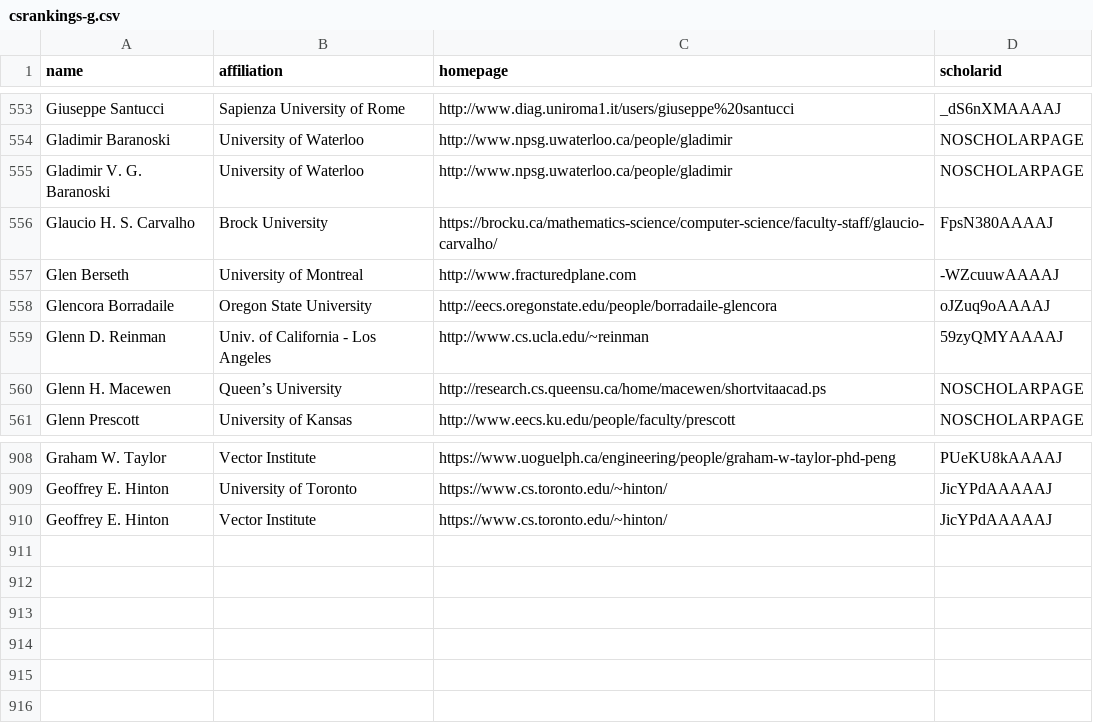
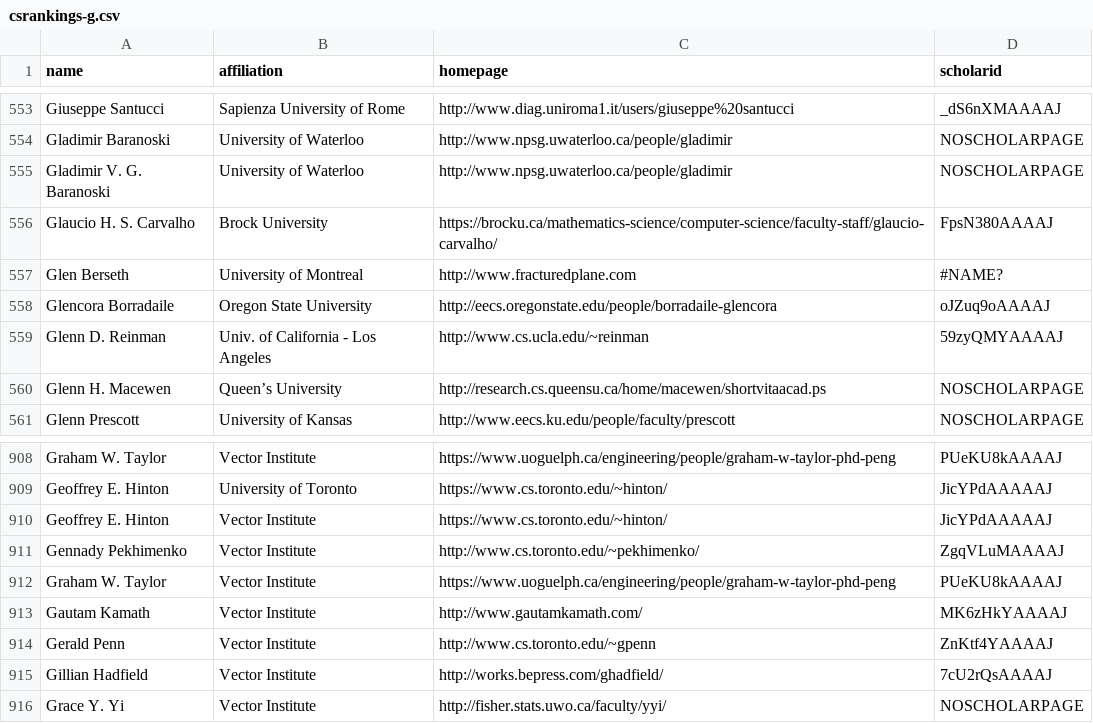
Before and after one commit to VectorInstitute/CSrankings, a CSV file: csrankings-g.csv, drawn as a sheet; only a part is shown, gaps mark what is left out.

```diff
--- a/csrankings-g.csv
+++ b/csrankings-g.csv
@@ -556,3 +556,3 @@ Gladimir V. G. Baranoski,University of Waterloo,http://www.npsg.uwaterloo.ca/peo
 Glaucio H. S. Carvalho,Brock University,https://brocku.ca/mathematics-science/computer-science/faculty-staff/glaucio-carvalho/,FpsN380AAAAJ
-Glen Berseth,University of Montreal,http://www.fracturedplane.com,-WZcuuwAAAAJ
+Glen Berseth,University of Montreal,http://www.fracturedplane.com,#NAME?
 Glencora Borradaile,Oregon State University,http://eecs.oregonstate.edu/people/borradaile-glencora,oJZuq9oAAAAJ
@@ -910 +910,7 @@ Geoffrey E. Hinton,University of Toronto,https://www.cs.toronto.edu/~hinton/,Jic
 Geoffrey E. Hinton,Vector Institute,https://www.cs.toronto.edu/~hinton/,JicYPdAAAAAJ
+Gennady Pekhimenko,Vector Institute,http://www.cs.toronto.edu/~pekhimenko/,ZgqVLuMAAAAJ
+Graham W. Taylor,Vector Institute,https://www.uoguelph.ca/engineering/people/graham-w-taylor-phd-peng,PUeKU8kAAAAJ
+Gautam Kamath,Vector Institute,http://www.gautamkamath.com/,MK6zHkYAAAAJ
+Gerald Penn,Vector Institute,http://www.cs.toronto.edu/~gpenn,ZnKtf4YAAAAJ
+Gillian Hadfield,Vector Institute,http://works.bepress.com/ghadfield/,7cU2rQsAAAAJ
+Grace Y. Yi,Vector Institute,http://fisher.stats.uwo.ca/faculty/yyi/,NOSCHOLARPAGE
```
Also changed, not shown: csrankings-a.csv, csrankings-b.csv, 7 other files.
